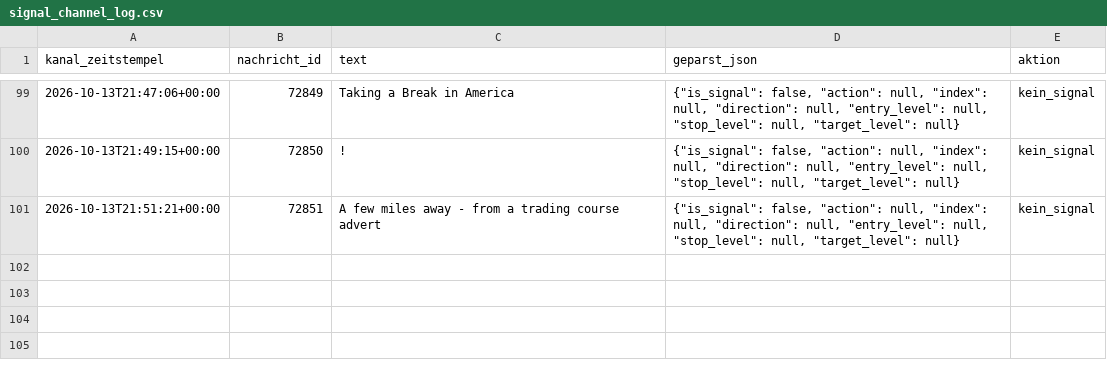
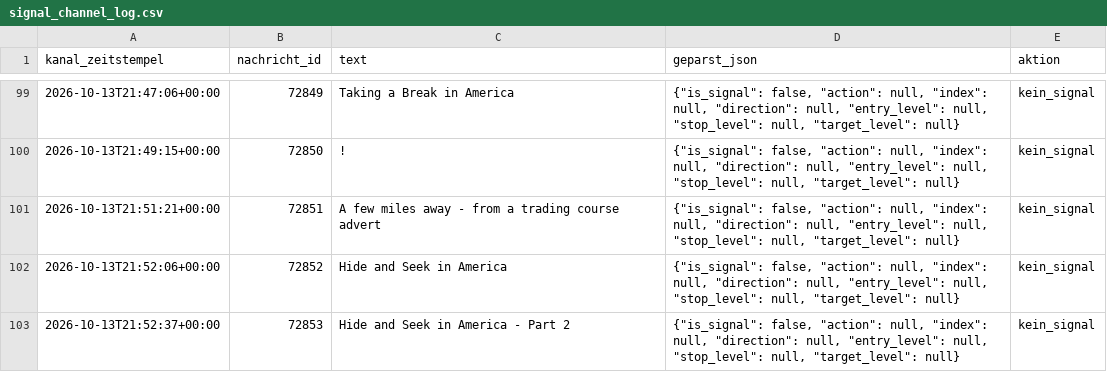
Before and after one commit to JonathanSube/trading-bot, a CSV file: signal_channel_log.csv, drawn as a sheet; only a part is shown, gaps mark what is left out; the diff names each change by its address in the sheet, - before the commit and + after, or states it on an @@ line.

Commit message:
Signal-Bot-Lauf 2026-10-13T19:52:55Z

```diff
--- a/signal_channel_log.csv
+++ b/signal_channel_log.csv
+row 102: 2026-10-13T21:52:06+00:00 | 72852 | Hide and Seek in America | {"is_signal": false, "action": null, "index": null, "direction": null, "entry_level": null, "stop_level": null, "target_level": null} | kein_signal
+row 103: 2026-10-13T21:52:37+00:00 | 72853 | Hide and Seek in America - Part 2 | {"is_signal": false, "action": null, "index": null, "direction": null, "entry_level": null, "stop_level": null, "target_level": null} | kein_signal
```
Also changed, not shown: 1 other file.
